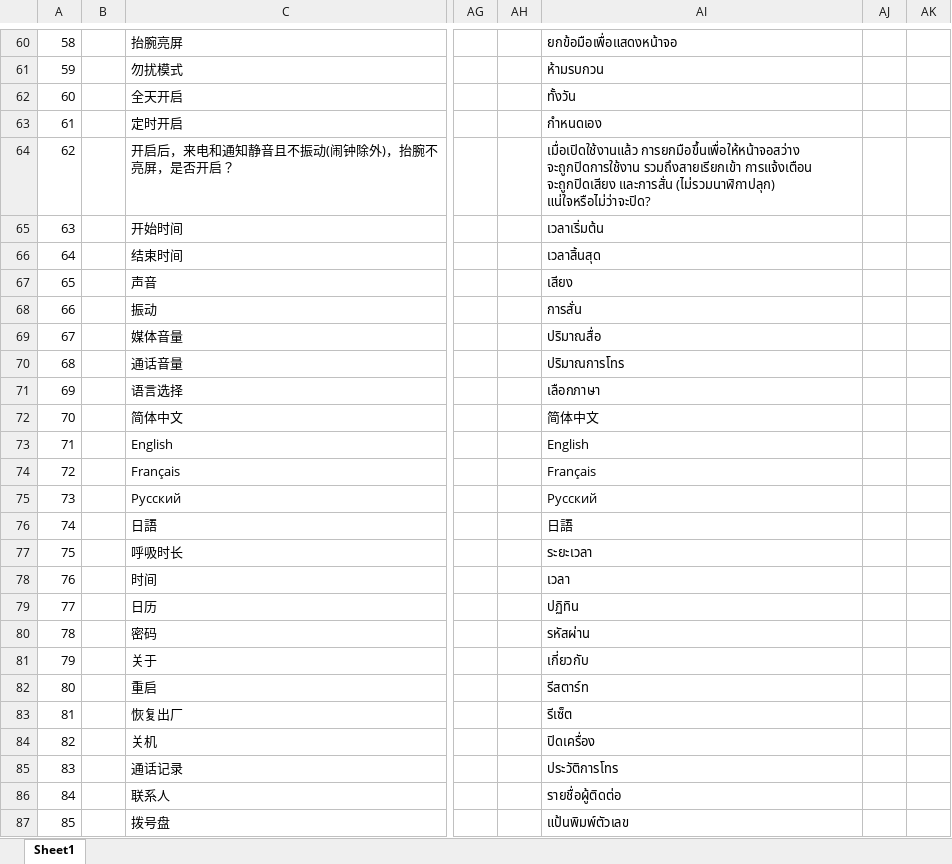
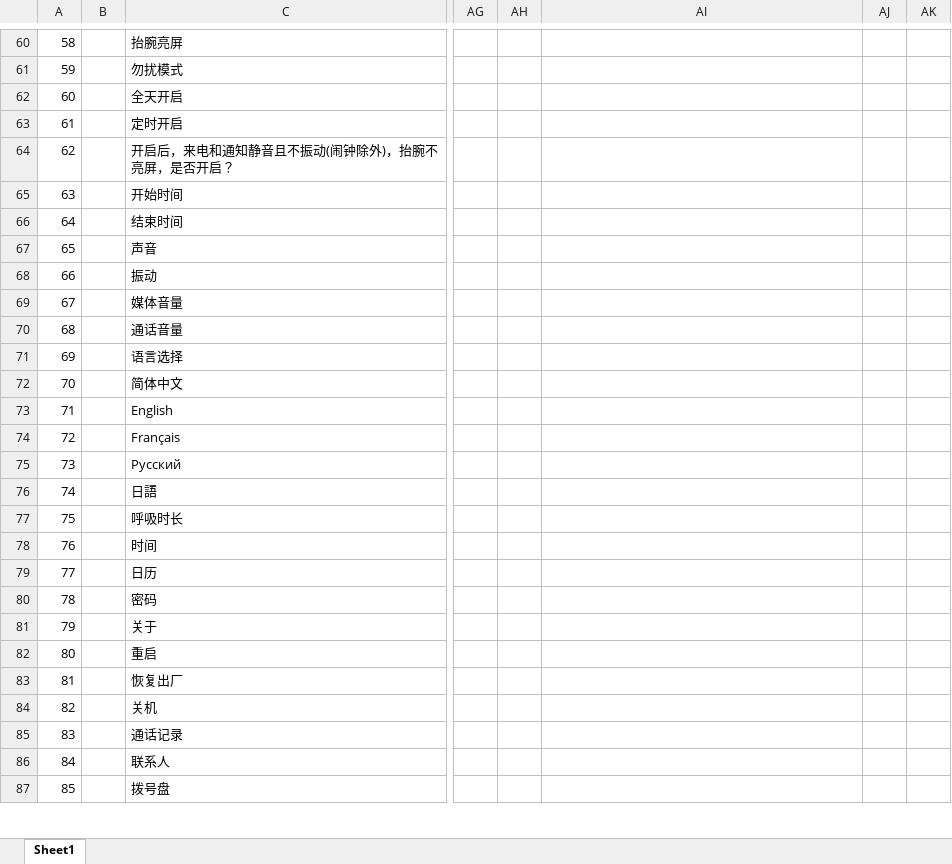
Before and after one commit to zzp2233/569x_AI_AB281GA, an Excel workbook: ute/ui_config_patch/AB281/defaultLanguage/input.xlsx, sheet Sheet1, drawn as a sheet; only a part is shown, gaps mark what is left out; values as stored, in another font and other column widths than the file's, no cell formats; the diff covers the shown part only; the diff names each change by its address in the sheet, - before the commit and + after, or states it on an @@ line.

```diff
--- a/ute/ui_config_patch/AB281/defaultLanguage/input.xlsx (sheet Sheet1)
+++ b/ute/ui_config_patch/AB281/defaultLanguage/input.xlsx (sheet Sheet1)
-AI60: ยกข้อมือเพื่อแสดงหน้าจอ
+AI60: (empty)
-AI61: ห้ามรบกวน
+AI61: (empty)
-AI62: ทั้งวัน
+AI62: (empty)
-AI63: กำหนดเอง
+AI63: (empty)
-AI64: เมื่อเปิดใช้งานแล้ว การยกมือขึ้นเพื่อให้หน้าจอสว่าง จะถูกปิดการใช้งาน รวมถึงสายเรียกเข้า การแจ้งเตือน จะถูกปิดเสียง และการสั่น (ไม่รวมนาฬิกาปลุก) แน่ใจหรือไม่ว่าจะปิด?
+AI64: (empty)
-AI65: เวลาเริ่มต้น
+AI65: (empty)
-AI66: เวลาสิ้นสุด
+AI66: (empty)
-AI67: เสียง
+AI67: (empty)
-AI68: การสั่น
+AI68: (empty)
-AI69: ปริมาณสื่อ
+AI69: (empty)
-AI70: ปริมาณการโทร
+AI70: (empty)
-AI71: เลือกภาษา
+AI71: (empty)
-AI72: 简体中文
+AI72: (empty)
-AI73: English
+AI73: (empty)
-AI74: Français
+AI74: (empty)
-AI75: Русский
+AI75: (empty)
-AI76: 日語
+AI76: (empty)
-AI77: ระยะเวลา
+AI77: (empty)
-AI78: เวลา
+AI78: (empty)
-AI79: ปฏิทิน
+AI79: (empty)
-AI80: รหัสผ่าน
+AI80: (empty)
-AI81: เกี่ยวกับ
+AI81: (empty)
-AI82: รีสตาร์ท
+AI82: (empty)
-AI83: รีเซ็ต
+AI83: (empty)
-AI84: ปิดเครื่อง
+AI84: (empty)
-AI85: ประวัติการโทร
+AI85: (empty)
-AI86: รายชื่อผู้ติดต่อ
+AI86: (empty)
-AI87: แป้นพิมพ์ตัวเลข
+AI87: (empty)
```
Also changed, not shown: 4 added rows and 216 edited cells elsewhere in this sheet, cell formats, 18 other files.
